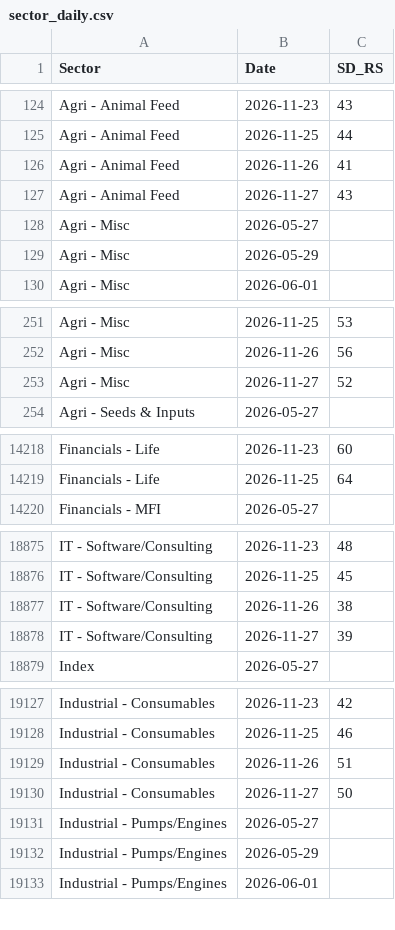
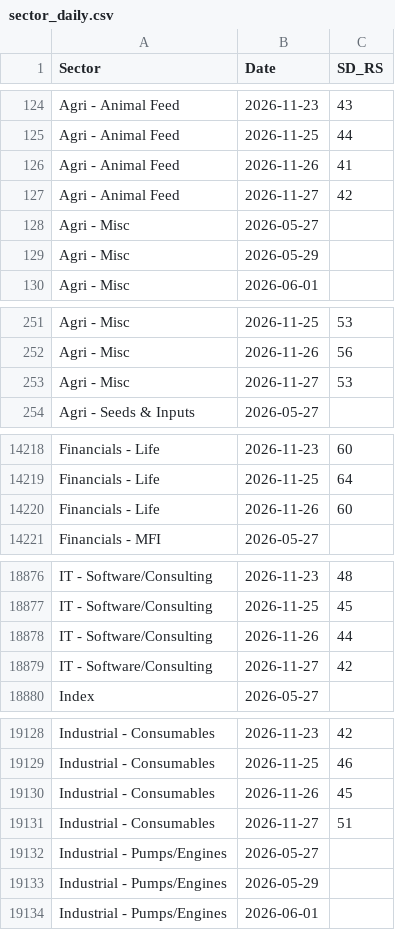
Before and after one commit to aypaninv/market-dashboard, a CSV file: nse_data/sector_daily.csv, drawn as a sheet; only a part is shown, gaps mark what is left out; the diff covers the shown part only.

```diff
--- a/nse_data/sector_daily.csv
+++ b/nse_data/sector_daily.csv
@@ -126,3 +126,3 @@ Agri - Animal Feed,2026-11-25,44
 Agri - Animal Feed,2026-11-26,41
-Agri - Animal Feed,2026-11-27,43
+Agri - Animal Feed,2026-11-27,42
 Agri - Misc,2026-05-27,
@@ -252,3 +252,3 @@ Agri - Misc,2026-11-25,53
 Agri - Misc,2026-11-26,56
-Agri - Misc,2026-11-27,52
+Agri - Misc,2026-11-27,53
 Agri - Seeds & Inputs,2026-05-27,
@@ -14219,2 +14219,3 @@ Financials - Life,2026-11-23,60
 Financials - Life,2026-11-25,64
+Financials - Life,2026-11-26,60
 Financials - MFI,2026-05-27,
@@ -18876,4 +18877,4 @@ IT - Software/Consulting,2026-11-23,48
 IT - Software/Consulting,2026-11-25,45
-IT - Software/Consulting,2026-11-26,38
-IT - Software/Consulting,2026-11-27,39
+IT - Software/Consulting,2026-11-26,44
+IT - Software/Consulting,2026-11-27,42
 Index,2026-05-27,
@@ -19128,4 +19129,4 @@ Industrial - Consumables,2026-11-23,42
 Industrial - Consumables,2026-11-25,46
-Industrial - Consumables,2026-11-26,51
-Industrial - Consumables,2026-11-27,50
+Industrial - Consumables,2026-11-26,45
+Industrial - Consumables,2026-11-27,51
 Industrial - Pumps/Engines,2026-05-27,
```
Also changed, not shown: 104 edited cells elsewhere in this file, nsebo_report.csv, nserc_report.csv, 12 other files.
